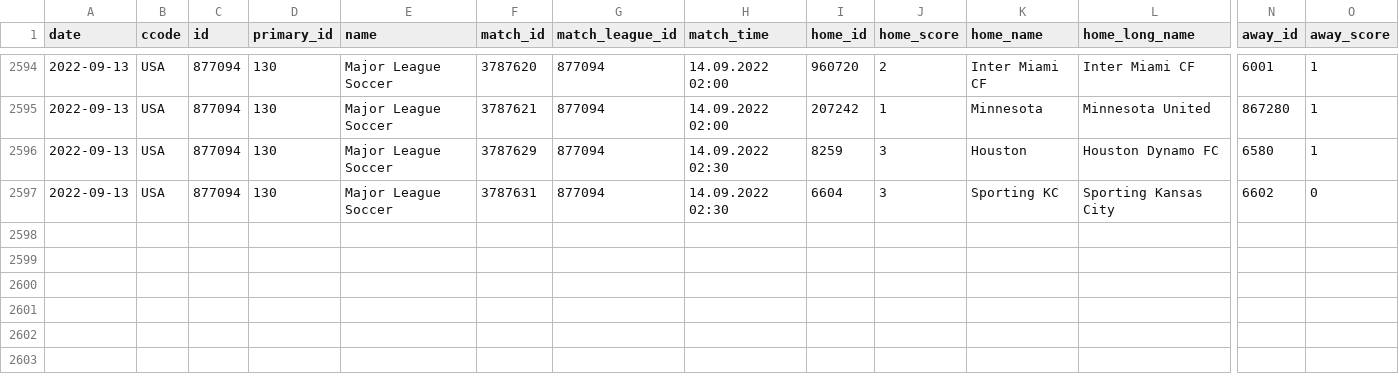
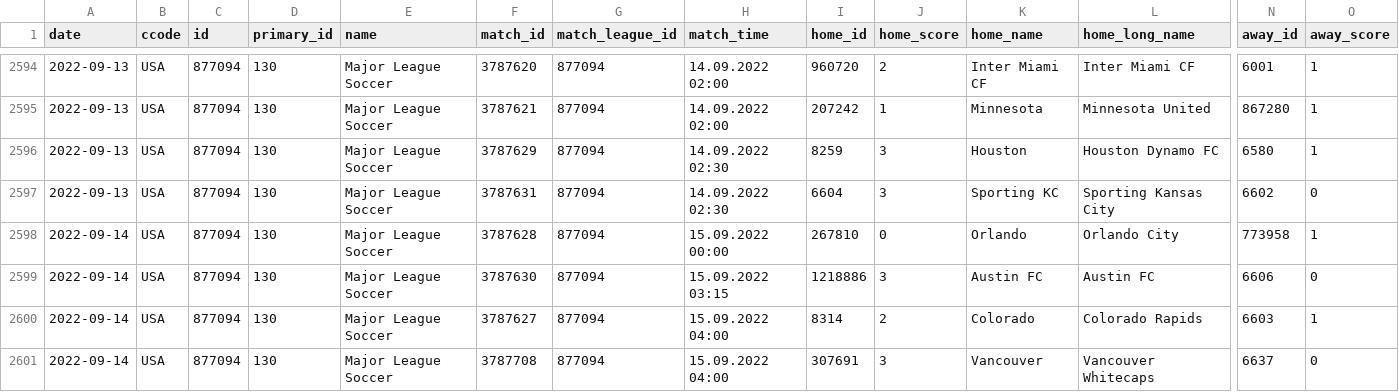
Before and after one commit to JaseZiv/worldfootballR_data, a CSV file: data/fotmob_matches_by_date/130_matches_by_date.csv, drawn as a sheet; only a part is shown, gaps mark what is left out; rows hold the shown columns only; the diff names each change by its address in the sheet, - before the commit and + after, or states it on an @@ line.

```diff
--- a/data/fotmob_matches_by_date/130_matches_by_date.csv
+++ b/data/fotmob_matches_by_date/130_matches_by_date.csv
+row 2598: 2022-09-14 | USA | 877094 | 130 | Major League Soccer | 3787628 | 877094 | 15.09.2022 00:00 | 267810 | 0 | Orlando | Orlando City | 773958 | 1
+row 2599: 2022-09-14 | USA | 877094 | 130 | Major League Soccer | 3787630 | 877094 | 15.09.2022 03:15 | 1218886 | 3 | Austin FC | Austin FC | 6606 | 0
+row 2600: 2022-09-14 | USA | 877094 | 130 | Major League Soccer | 3787627 | 877094 | 15.09.2022 04:00 | 8314 | 2 | Colorado | Colorado Rapids | 6603 | 1
+row 2601: 2022-09-14 | USA | 877094 | 130 | Major League Soccer | 3787708 | 877094 | 15.09.2022 04:00 | 307691 | 3 | Vancouver | Vancouver Whitecaps | 6637 | 0
```
Also changed, not shown: data/fotmob_matches_by_date/42_matches_by_date.csv, 11 other files.
